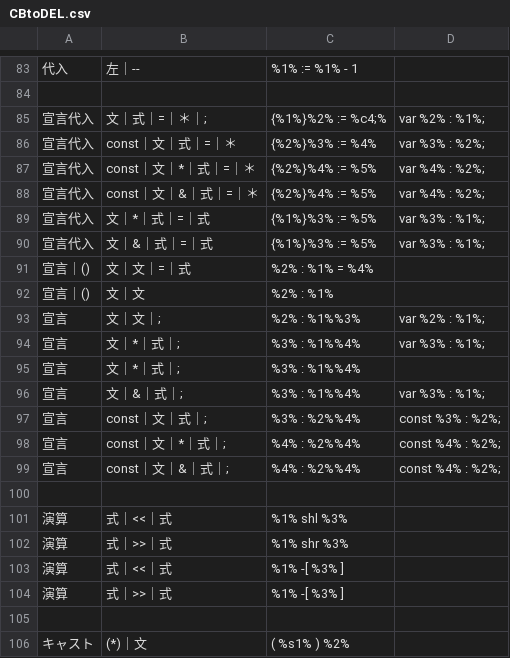
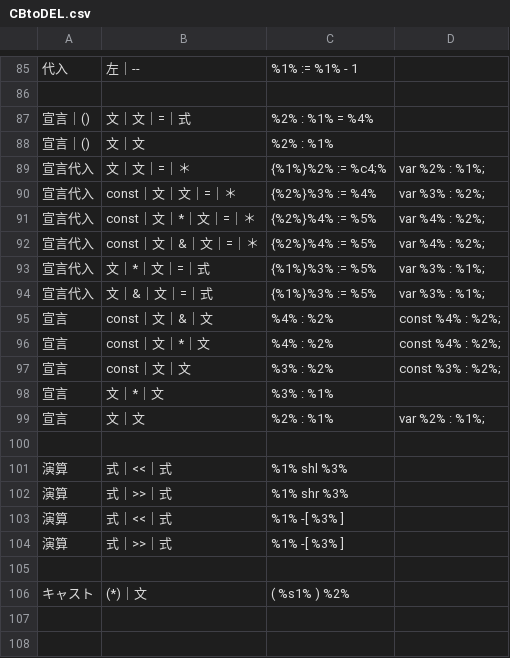
Before and after one commit to kentamaken/cbtodel, a CSV file: CBtoDEL.csv, drawn as a sheet; only a part is shown, gaps mark what is left out; removed rows and columns are numbered as before the commit, all else as after; the diff covers the shown part only; the diff names each change by its address in the sheet, - before the commit and + after, or states it on an @@ line.

```diff
--- a/CBtoDEL.csv
+++ b/CBtoDEL.csv
-row 85: 宣言代入 | 文｜式｜=｜＊｜; | {%1%}%2% := %c4;% | var %2% : %1%;
-row 86: 宣言代入 | const｜文｜式｜=｜＊ | {%2%}%3% := %4% | var %3% : %2%;
-row 87: 宣言代入 | const｜文｜*｜式｜=｜＊ | {%2%}%4% := %5% | var %4% : %2%;
-row 88: 宣言代入 | const｜文｜&｜式｜=｜＊ | {%2%}%4% := %5% | var %4% : %2%;
-row 89: 宣言代入 | 文｜*｜式｜=｜式 | {%1%}%3% := %5% | var %3% : %1%;
-row 90: 宣言代入 | 文｜&｜式｜=｜式 | {%1%}%3% := %5% | var %3% : %1%;
-A89: 宣言
+A89: 宣言代入
-B89: 文｜文｜;
+B89: 文｜文｜=｜＊
-C89: %2% : %1%%3%
+C89: {%1%}%2% := %c4;%
+row 90: 宣言代入 | const｜文｜文｜=｜＊ | {%2%}%3% := %4% | var %3% : %2%;
+row 91: 宣言代入 | const｜文｜*｜文｜=｜＊ | {%2%}%4% := %5% | var %4% : %2%;
+row 92: 宣言代入 | const｜文｜&｜文｜=｜＊ | {%2%}%4% := %5% | var %4% : %2%;
-A93: 宣言
+A93: 宣言代入
-B93: 文｜*｜式｜;
+B93: 文｜*｜文｜=｜式
-C93: %3% : %1%%4%
+C93: {%1%}%3% := %5%
-row 95: 宣言 | 文｜*｜式｜; | %3% : %1%%4%
-A94: 宣言
+A94: 宣言代入
-B94: 文｜&｜式｜;
+B94: 文｜&｜文｜=｜式
-C94: %3% : %1%%4%
+C94: {%1%}%3% := %5%
-B95: const｜文｜式｜;
+B95: const｜文｜&｜文
-C95: %3% : %2%%4%
+C95: %4% : %2%
-D95: const %3% : %2%;
+D95: const %4% : %2%;
-B96: const｜文｜*｜式｜;
+B96: const｜文｜*｜文
-C96: %4% : %2%%4%
+C96: %4% : %2%
-B97: const｜文｜&｜式｜;
+B97: const｜文｜文
-C97: %4% : %2%%4%
+C97: %3% : %2%
-D97: const %4% : %2%;
+D97: const %3% : %2%;
+row 98: 宣言 | 文｜*｜文 | %3% : %1%
+row 99: 宣言 | 文｜文 | %2% : %1% | var %2% : %1%;
```
Also changed, not shown: 8 added rows, 6 removed rows, 3 moved rows and 1 edited cell elsewhere in this file, 4 other files.
